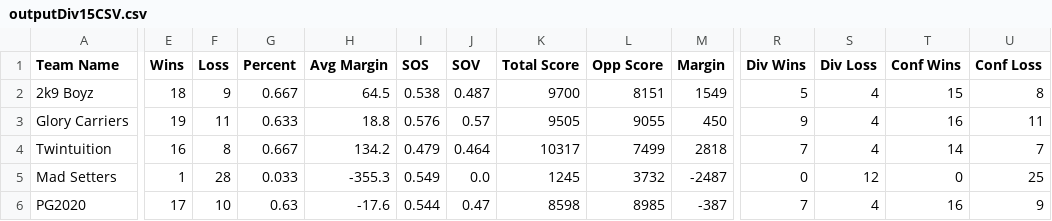
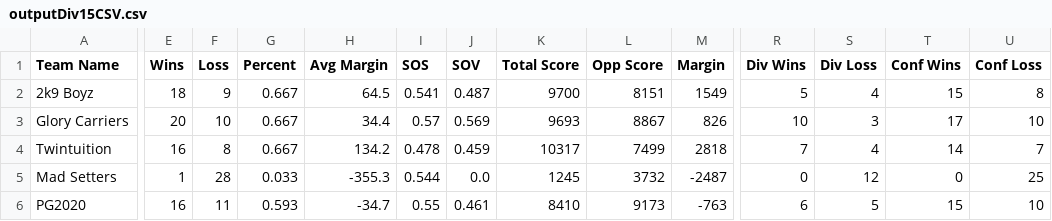
Before and after one commit to rtillies/wsos-season-3, a CSV file: data/outputDiv15CSV.csv, drawn as a sheet; only a part is shown, gaps mark what is left out; the diff covers the shown part only; the diff names each change by its address in the sheet, - before the commit and + after, or states it on an @@ line.

```diff
--- a/data/outputDiv15CSV.csv
+++ b/data/outputDiv15CSV.csv
-I2 (SOS): 0.538
+I2 (SOS): 0.541
-E3 (Wins): 19
+E3 (Wins): 20
-F3 (Loss): 11
+F3 (Loss): 10
-G3 (Percent): 0.633
+G3 (Percent): 0.667
-H3 (Avg Margin): 18.8
+H3 (Avg Margin): 34.4
-I3 (SOS): 0.576
+I3 (SOS): 0.57
-J3 (SOV): 0.57
+J3 (SOV): 0.569
-K3 (Total Score): 9505
+K3 (Total Score): 9693
-L3 (Opp Score): 9055
+L3 (Opp Score): 8867
-M3 (Margin): 450
+M3 (Margin): 826
-R3 (Div Wins): 9
+R3 (Div Wins): 10
-S3 (Div Loss): 4
+S3 (Div Loss): 3
-T3 (Conf Wins): 16
+T3 (Conf Wins): 17
-U3 (Conf Loss): 11
+U3 (Conf Loss): 10
-I4 (SOS): 0.479
+I4 (SOS): 0.478
-J4 (SOV): 0.464
+J4 (SOV): 0.459
-I5 (SOS): 0.549
+I5 (SOS): 0.544
-E6 (Wins): 17
+E6 (Wins): 16
-F6 (Loss): 10
+F6 (Loss): 11
-G6 (Percent): 0.63
+G6 (Percent): 0.593
-H6 (Avg Margin): -17.6
+H6 (Avg Margin): -34.7
-I6 (SOS): 0.544
+I6 (SOS): 0.55
-J6 (SOV): 0.47
+J6 (SOV): 0.461
-K6 (Total Score): 8598
+K6 (Total Score): 8410
-L6 (Opp Score): 8985
+L6 (Opp Score): 9173
-M6 (Margin): -387
+M6 (Margin): -763
-R6 (Div Wins): 7
+R6 (Div Wins): 6
-S6 (Div Loss): 4
+S6 (Div Loss): 5
-T6 (Conf Wins): 16
+T6 (Conf Wins): 15
-U6 (Conf Loss): 9
+U6 (Conf Loss): 10
```
Also changed, not shown: 19 edited cells elsewhere in this file, data/Week15CSV.csv.
